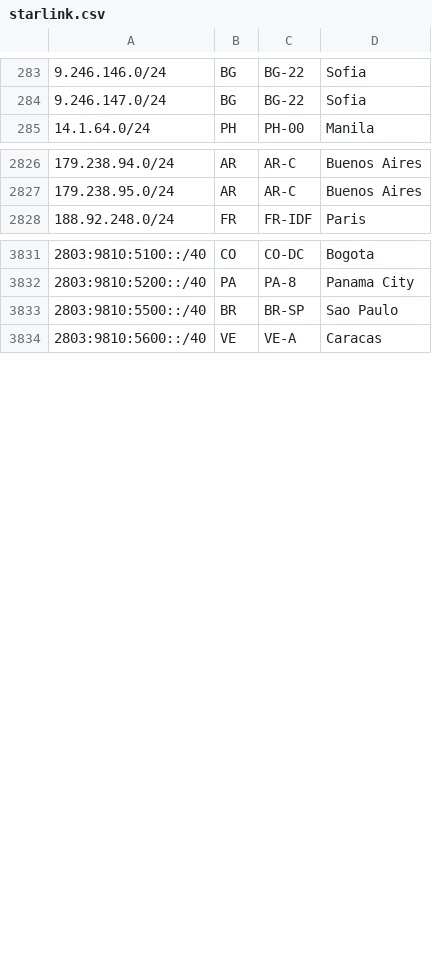
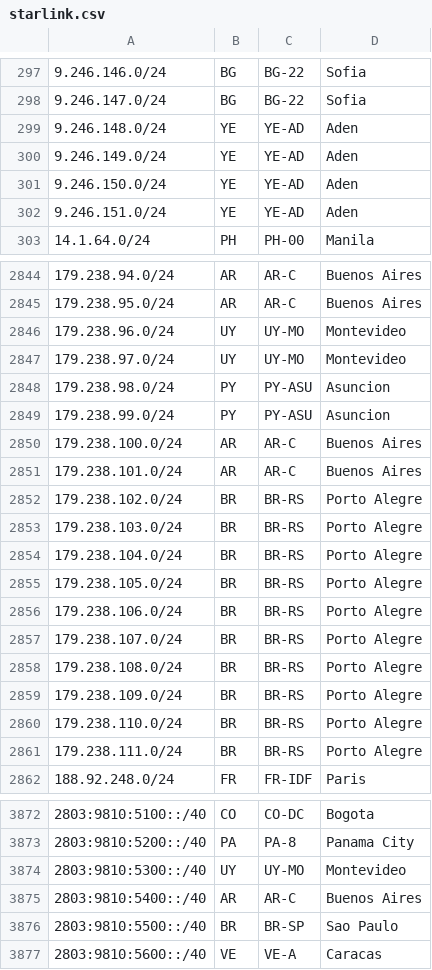
Before and after one commit to fartbagxp/aas-cidr-ranges, a CSV file: data/raw/starlink.csv, drawn as a sheet; only a part is shown, gaps mark what is left out; the diff covers the shown part only.

```diff
--- a/data/raw/starlink.csv
+++ b/data/raw/starlink.csv
@@ -284,2 +298,6 @@
 9.246.147.0/24,BG,BG-22,Sofia,
+9.246.148.0/24,YE,YE-AD,Aden,
+9.246.149.0/24,YE,YE-AD,Aden,
+9.246.150.0/24,YE,YE-AD,Aden,
+9.246.151.0/24,YE,YE-AD,Aden,
 14.1.64.0/24,PH,PH-00,Manila,
@@ -2827,2 +2845,18 @@
 179.238.95.0/24,AR,AR-C,Buenos Aires,
+179.238.96.0/24,UY,UY-MO,Montevideo,
+179.238.97.0/24,UY,UY-MO,Montevideo,
+179.238.98.0/24,PY,PY-ASU,Asuncion,
+179.238.99.0/24,PY,PY-ASU,Asuncion,
+179.238.100.0/24,AR,AR-C,Buenos Aires,
+179.238.101.0/24,AR,AR-C,Buenos Aires,
+179.238.102.0/24,BR,BR-RS,Porto Alegre,
+179.238.103.0/24,BR,BR-RS,Porto Alegre,
+179.238.104.0/24,BR,BR-RS,Porto Alegre,
+179.238.105.0/24,BR,BR-RS,Porto Alegre,
+179.238.106.0/24,BR,BR-RS,Porto Alegre,
+179.238.107.0/24,BR,BR-RS,Porto Alegre,
+179.238.108.0/24,BR,BR-RS,Porto Alegre,
+179.238.109.0/24,BR,BR-RS,Porto Alegre,
+179.238.110.0/24,BR,BR-RS,Porto Alegre,
+179.238.111.0/24,BR,BR-RS,Porto Alegre,
 188.92.248.0/24,FR,FR-IDF,Paris,
@@ -3832,2 +3873,4 @@
 2803:9810:5200::/40,PA,PA-8,Panama City,
+2803:9810:5300::/40,UY,UY-MO,Montevideo,
+2803:9810:5400::/40,AR,AR-C,Buenos Aires,
 2803:9810:5500::/40,BR,BR-SP,Sao Paulo,
```
Also changed, not shown: 22 added rows elsewhere in this file, 37 other files.
